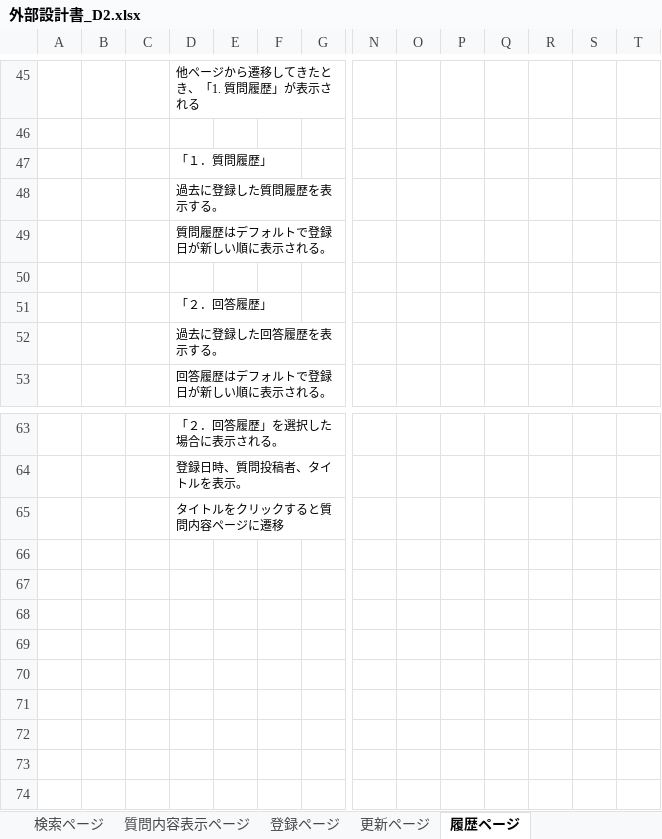
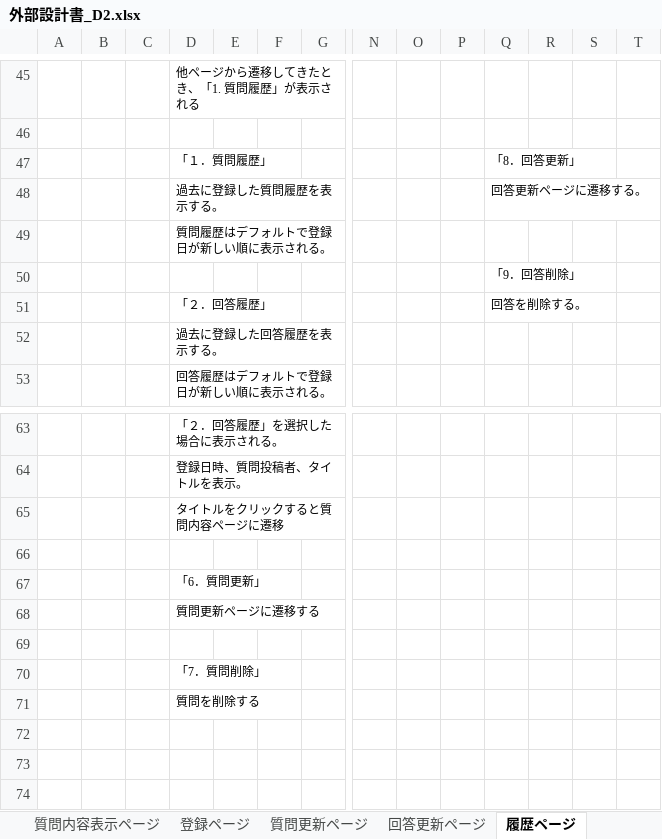
Before and after one commit to DOJO-2021/D-2, an Excel workbook: documents/外部設計/外部設計書_D2.xlsx, sheet 履歴ページ, drawn as a sheet; only a part is shown, gaps mark what is left out; values as stored, in another font and other column widths than the file's, no borders; charts and pictures not drawn; removed rows and columns are numbered as before the commit, all else as after; rows hold the shown columns only; the diff names each change by its address in the sheet, - before the commit and + after, or states it on an @@ line.

```diff
--- a/documents/外部設計/外部設計書_D2.xlsx (sheet 履歴ページ)
+++ b/documents/外部設計/外部設計書_D2.xlsx (sheet 履歴ページ)
-sheet tab: 更新ページ
+sheet tab: 回答更新ページ
+sheet tab: 質問更新ページ
-Q47: (empty)
+Q47: 「8．回答更新」
-Q48: (empty)
+Q48: 回答更新ページに遷移する。
-Q50: (empty)
+Q50: 「9．回答削除」
-Q51: (empty)
+Q51: 回答を削除する。
+row 67:  |  |  | 「6．質問更新」
+row 68:  |  |  | 質問更新ページに遷移する
-D70: (empty)
+D70: 「7．質問削除」
-D71: (empty)
+D71: 質問を削除する
-row 70: (empty)
-row 71: (empty)
```
Also changed, not shown: sheet 質問内容表示ページ, sheet 回答更新ページ, charts or pictures, documents/外部設計/画面遷移図_D2.xlsx.
